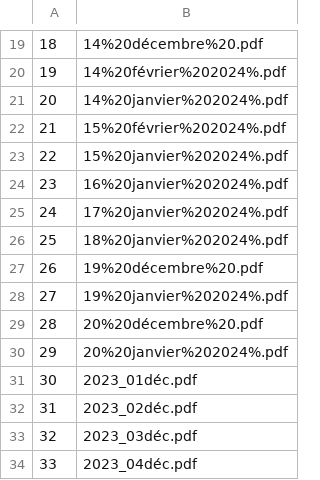
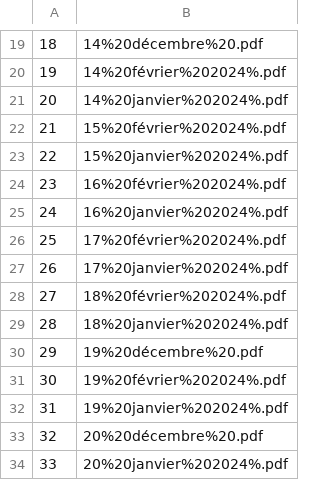
Before and after one commit to Valexandre/ponctualite_sncf, a CSV file: data/fichiersdejadispo.csv, drawn as a sheet; only a part is shown, gaps mark what is left out; the shorter side is filled out with more unchanged rows; addresses are those after the commit; the diff names each change by its address in the sheet, - before the commit and + after, or states it on an @@ line.

```diff
--- a/data/fichiersdejadispo.csv
+++ b/data/fichiersdejadispo.csv
+row 24: 23 | 16%20février%202024%.pdf
@@ column A renumbered from row 25 down @@
+row 26: 25 | 17%20février%202024%.pdf
+row 28: 27 | 18%20février%202024%.pdf
+row 31: 30 | 19%20février%202024%.pdf
```
Also changed, not shown: 5 other files.
